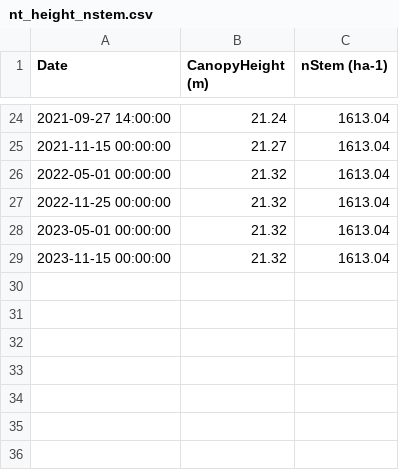
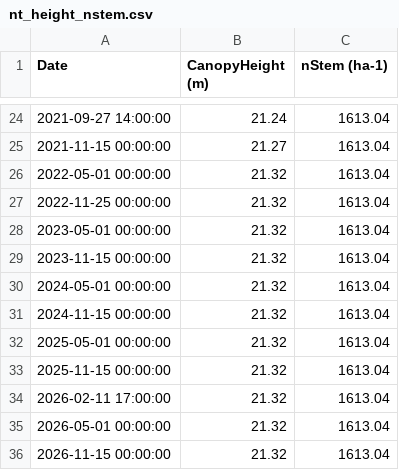
Before and after one commit to mcuntz/HEddySoft, a CSV file: examples/FR-Hes/config/nt_height_nstem.csv, drawn as a sheet; only a part is shown, gaps mark what is left out.

```diff
--- a/examples/FR-Hes/config/nt_height_nstem.csv
+++ b/examples/FR-Hes/config/nt_height_nstem.csv
@@ -29 +29,8 @@ Date,CanopyHeight (m),nStem (ha-1)
 2023-11-15 00:00:00,21.32,1613.04
+2024-05-01 00:00:00,21.32,1613.04
+2024-11-15 00:00:00,21.32,1613.04
+2025-05-01 00:00:00,21.32,1613.04
+2025-11-15 00:00:00,21.32,1613.04
+2026-02-11 17:00:00,21.32,1613.04
+2026-05-01 00:00:00,21.32,1613.04
+2026-11-15 00:00:00,21.32,1613.04
```
Also changed, not shown: examples/FR-Hes/config/nt_planar_fit.csv.
